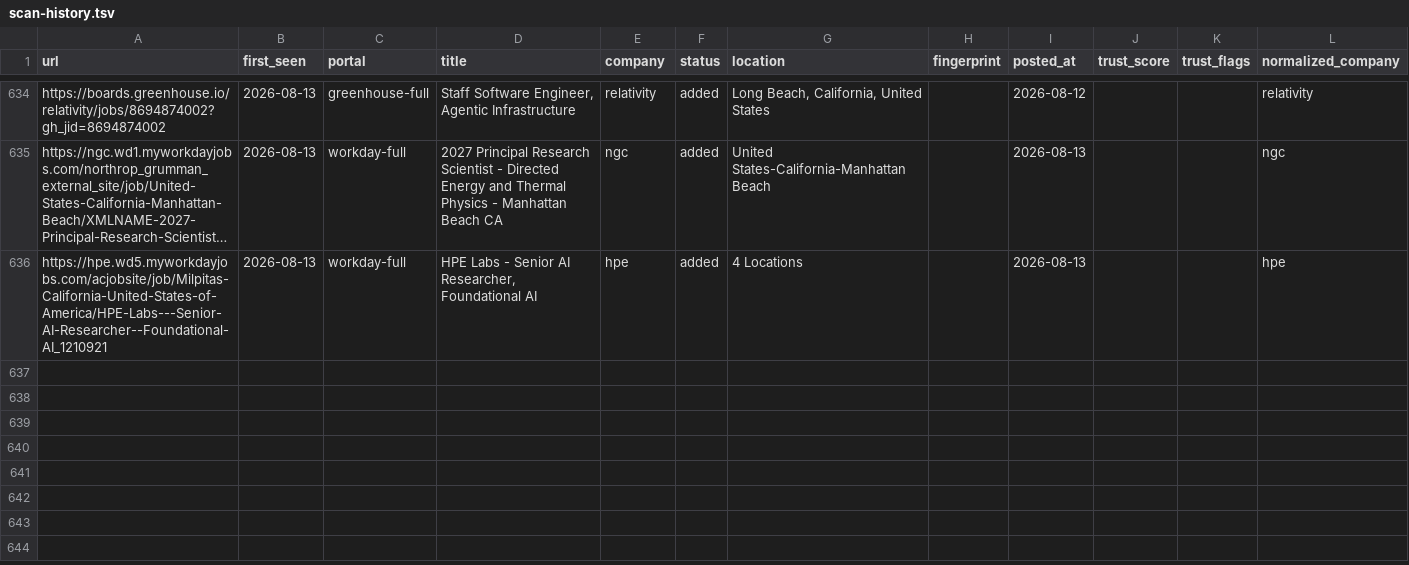
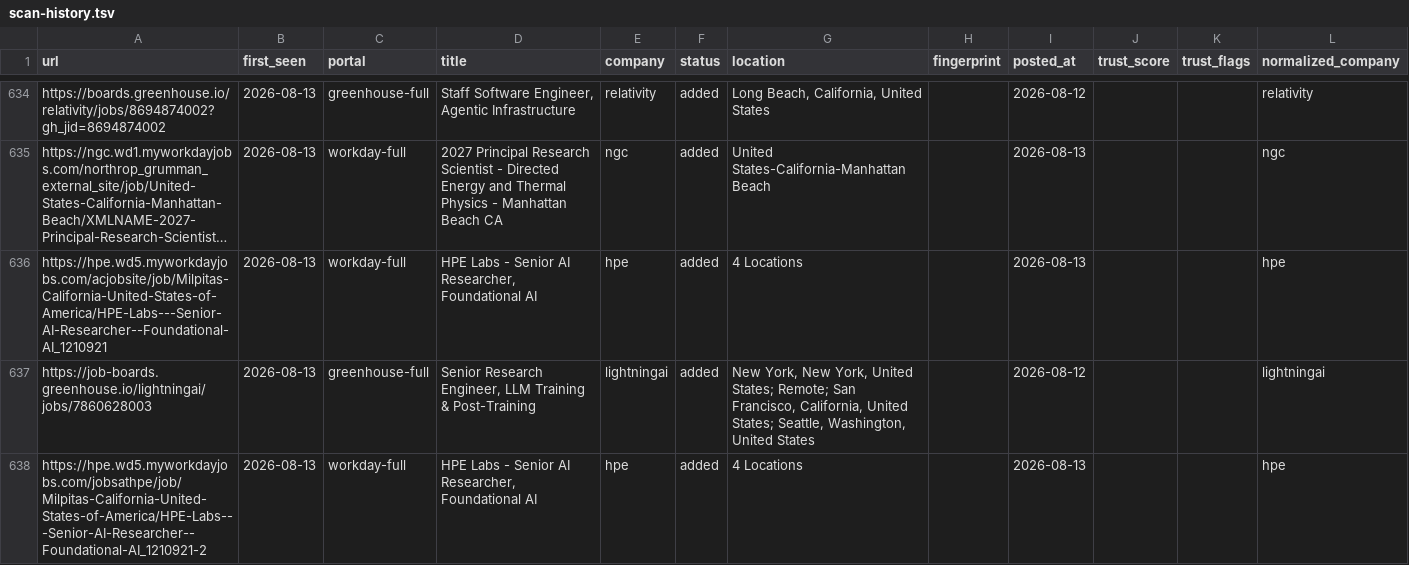
Before and after one commit to jayitsaha/career-ops-watch, a TSV file: state/scan-history.tsv, drawn as a sheet; only a part is shown, gaps mark what is left out; long unchanged cells end in …; the diff names each change by its address in the sheet, - before the commit and + after, or states it on an @@ line.

```diff
--- a/state/scan-history.tsv
+++ b/state/scan-history.tsv
+row 637: https://job-boards.greenhouse.io/lightningai/jobs/7860628003 | 2026-08-13 | greenhouse-full | Senior Research Engineer, LLM Training & Post-Training | lightningai | added | New York, New York, United States; Remote; San Francisco, California, United States; Seattle, Washington, United States |  | 2026-08-12 |  |  | lightningai
+row 638: https://hpe.wd5.myworkdayjobs.com/jobsathpe/job/Milpitas-California-United-States-of-America/HPE-Labs---Senior-AI-Researcher--Foundational-AI_1210921-2 | 2026-08-13 | workday-full | HPE Labs - Senior AI Researcher, Foundational AI | hpe | added | 4 Locations |  | 2026-08-13 |  |  | hpe
```
